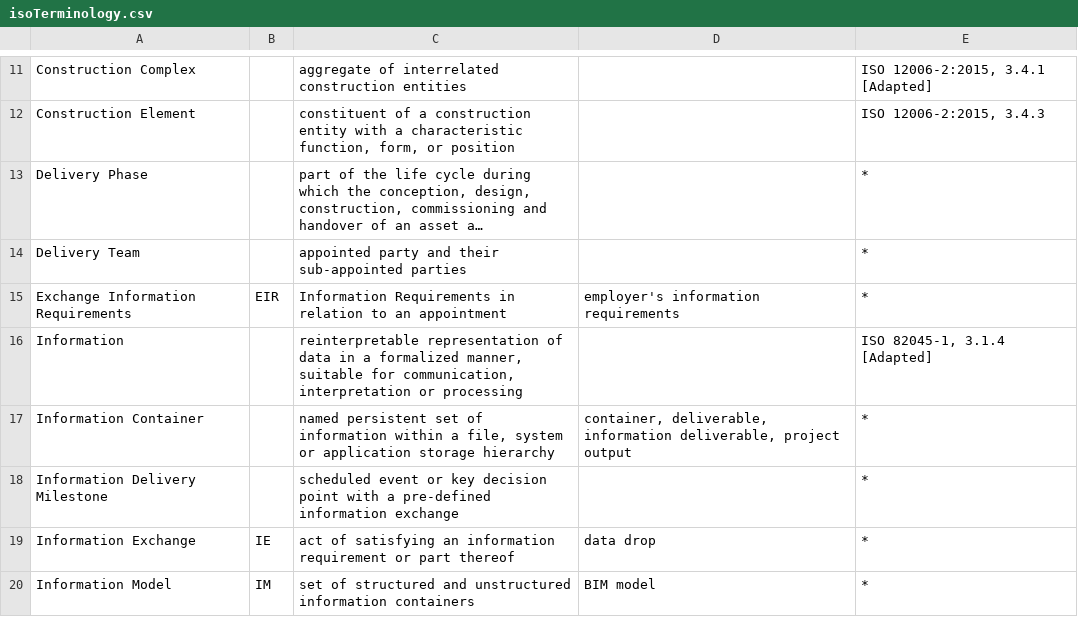
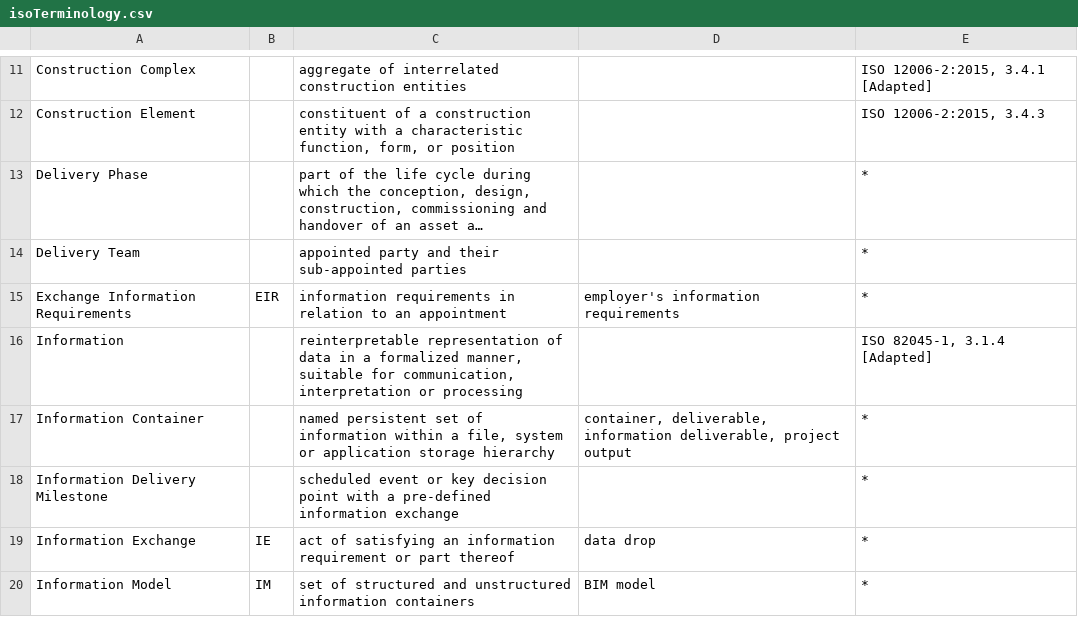
Before and after one commit to bredigital/isoTerminology, a CSV file: isoTerminology.csv, drawn as a sheet; only a part is shown, gaps mark what is left out; long unchanged cells end in …; the diff names each change by its address in the sheet, - before the commit and + after, or states it on an @@ line.

```diff
--- a/isoTerminology.csv
+++ b/isoTerminology.csv
-C15: Information Requirements in relation…
+C15: information requirements in relation…
```
Also changed, not shown: 1 other file.
